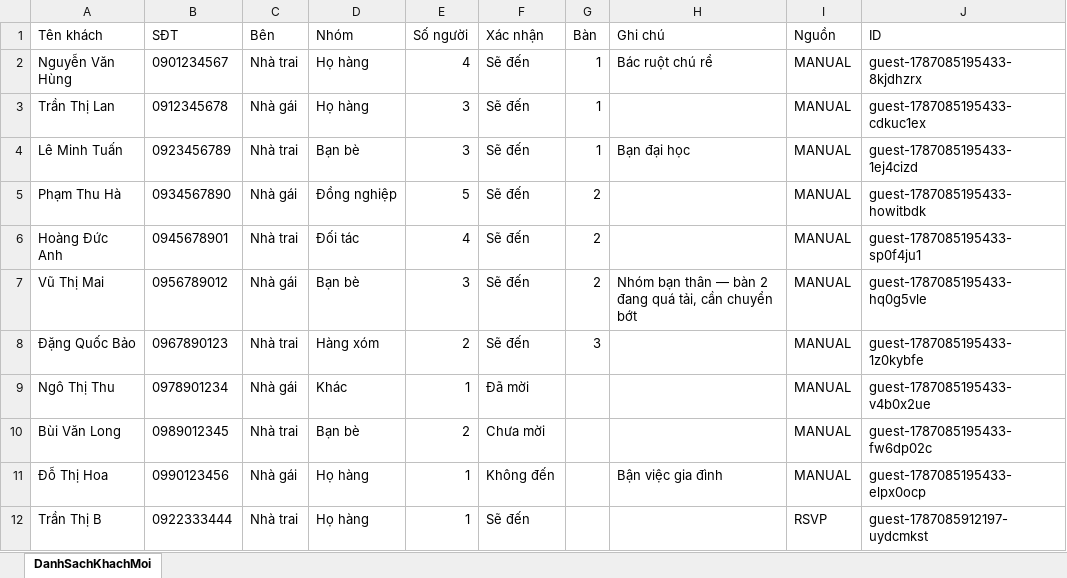
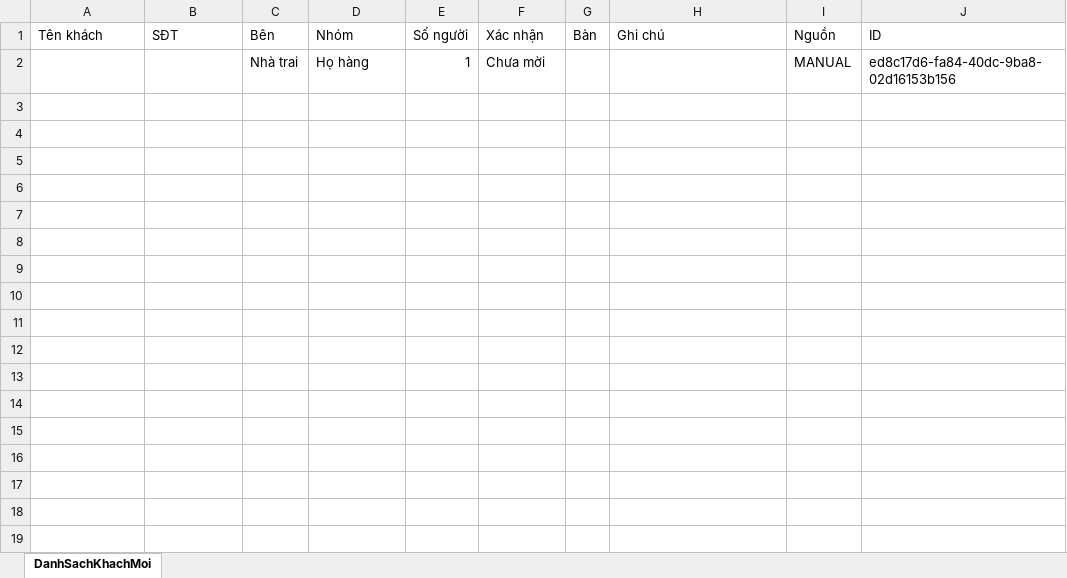
Before and after one commit to minhhl/wedding-invitation, an Excel workbook: src/data/guest-list.xlsx, sheet DanhSachKhachMoi, drawn as a sheet; values as stored, in another font and other column widths than the file's, no borders; removed rows and columns are numbered as before the commit, all else as after; the diff names each change by its address in the sheet, - before the commit and + after, or states it on an @@ line.

Commit message:
feat: enhance RSVP functionality and admin UI
- Updated RSVPSection to pre-select guest side based on invitation side.
- Improved SmoothScroll to disable smooth scrolling on admin routes.
- Enhanced AdminSidebar with mobile drawer and bottom tab navigation.
- Added InviteLinkGenerator component for creating invitation links.
- Refactored GuestTable to display guests as cards on mobile.
- Improved RsvpTable with mobile-friendly layout and request actions.
- Updated Dialog component for better mobile experience.
- Cleaned up weddingData by removing unused lunar date label.
- Added empty state components for better user feedback in tables.
- Updated global styles to include tailwindcss-animate plugin.
- Modified guest list and RSVP requests data for testing.

```diff
--- a/src/data/guest-list.xlsx (sheet DanhSachKhachMoi)
+++ b/src/data/guest-list.xlsx (sheet DanhSachKhachMoi)
-row 2: Nguyễn Văn Hùng | 0901234567 | Nhà trai | Họ hàng | 4 | Sẽ đến | 1 | Bác ruột chú rể | MANUAL | guest-1787085195433-8kjdhzrx
-row 3: Trần Thị Lan | 0912345678 | Nhà gái | Họ hàng | 3 | Sẽ đến | 1 |  | MANUAL | guest-1787085195433-cdkuc1ex
-row 4: Lê Minh Tuấn | 0923456789 | Nhà trai | Bạn bè | 3 | Sẽ đến | 1 | Bạn đại học | MANUAL | guest-1787085195433-1ej4cizd
-row 5: Phạm Thu Hà | 0934567890 | Nhà gái | Đồng nghiệp | 5 | Sẽ đến | 2 |  | MANUAL | guest-1787085195433-howitbdk
-row 6: Hoàng Đức Anh | 0945678901 | Nhà trai | Đối tác | 4 | Sẽ đến | 2 |  | MANUAL | guest-1787085195433-sp0f4ju1
-row 7: Vũ Thị Mai | 0956789012 | Nhà gái | Bạn bè | 3 | Sẽ đến | 2 | Nhóm bạn thân — bàn 2 đang quá tải, cần chuyển bớt | MANUAL | guest-1787085195433-hq0g5vle
-row 8: Đặng Quốc Bảo | 0967890123 | Nhà trai | Hàng xóm | 2 | Sẽ đến | 3 |  | MANUAL | guest-1787085195433-1z0kybfe
-row 9: Ngô Thị Thu | 0978901234 | Nhà gái | Khác | 1 | Đã mời |  |  | MANUAL | guest-1787085195433-v4b0x2ue
-row 10: Bùi Văn Long | 0989012345 | Nhà trai | Bạn bè | 2 | Chưa mời |  |  | MANUAL | guest-1787085195433-fw6dp02c
-row 11: Đỗ Thị Hoa | 0990123456 | Nhà gái | Họ hàng | 1 | Không đến |  | Bận việc gia đình | MANUAL | guest-1787085195433-elpx0ocp
-row 12: Trần Thị B | 0922333444 | Nhà trai | Họ hàng | 1 | Sẽ đến |  |  | RSVP | guest-1787085912197-uydcmkst
+row 2:  |  | Nhà trai | Họ hàng | 1 | Chưa mời |  |  | MANUAL | ed8c17d6-fa84-40dc-9ba8-02d16153b156
```
Also changed, not shown: 18 other files.
